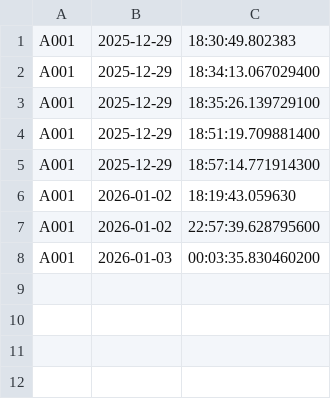
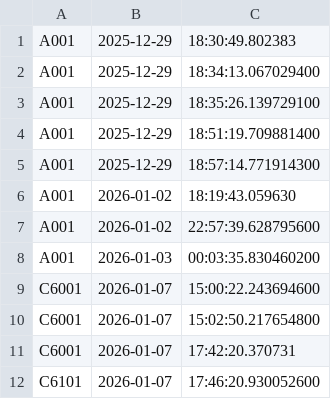
Before and after one commit to 25073990-sys/GroupAssignmentQ4, a CSV file: data/attendance.csv, drawn as a sheet.

```diff
--- a/data/attendance.csv
+++ b/data/attendance.csv
@@ -8 +8,5 @@ A001,2026-01-02,22:57:39.628795600
 A001,2026-01-03,00:03:35.830460200
+C6001,2026-01-07,15:00:22.243694600
+C6001,2026-01-07,15:02:50.217654800
+C6001,2026-01-07,17:42:20.370731
+C6101,2026-01-07,17:46:20.930052600
```
Also changed, not shown: 2 other files.
